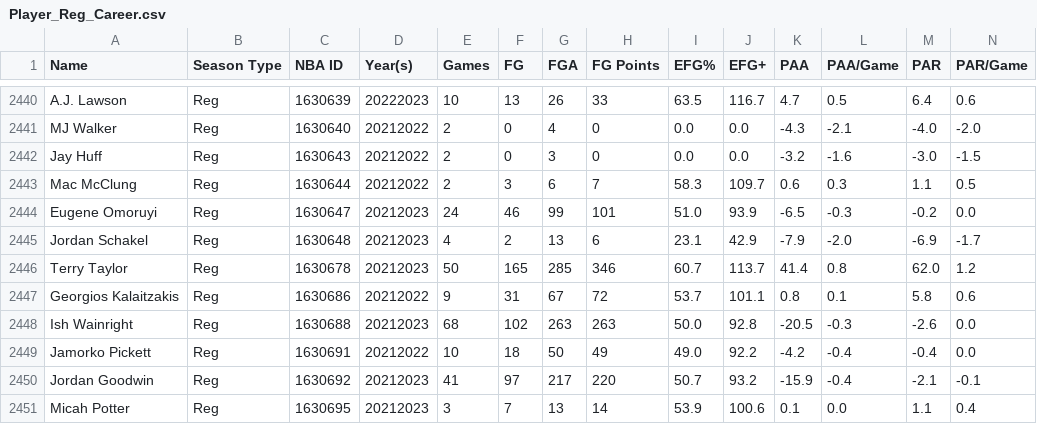
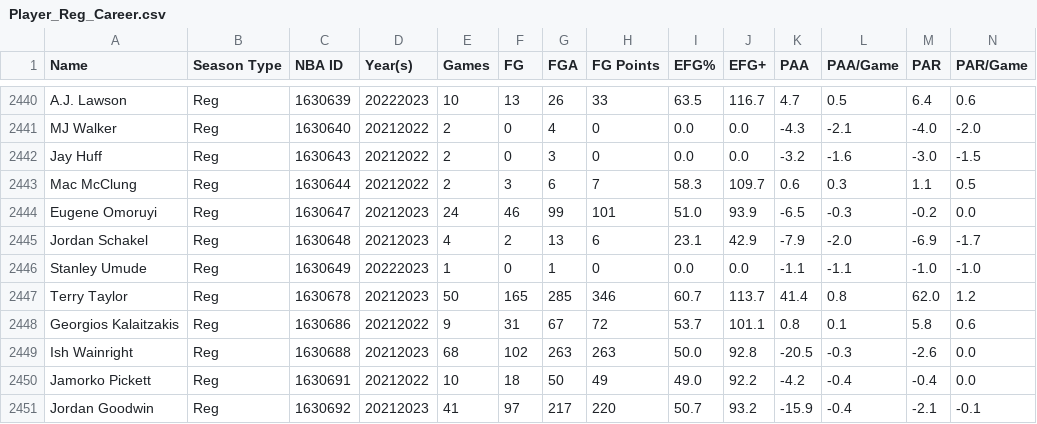
Before and after one commit to Connor-R/nba_shot_charts, a CSV file: csvs/leaderboards/Player_Reg_Career.csv, drawn as a sheet; only a part is shown, gaps mark what is left out; the shorter side is filled out with more unchanged rows; rows hold the shown columns only; the diff names each change by its address in the sheet, - before the commit and + after, or states it on an @@ line.

```diff
--- a/csvs/leaderboards/Player_Reg_Career.csv
+++ b/csvs/leaderboards/Player_Reg_Career.csv
+row 2446: Stanley Umude | Reg | 1630649 | 20222023 | 1 | 0 | 1 | 0 | 0.0 | 0.0 | -1.1 | -1.1 | -1.0 | -1.0
```
Also changed, not shown: csvs/leaderboards/Player_Pre.csv, csvs/leaderboards/Player_Pre_Career.csv, 1 other file.
